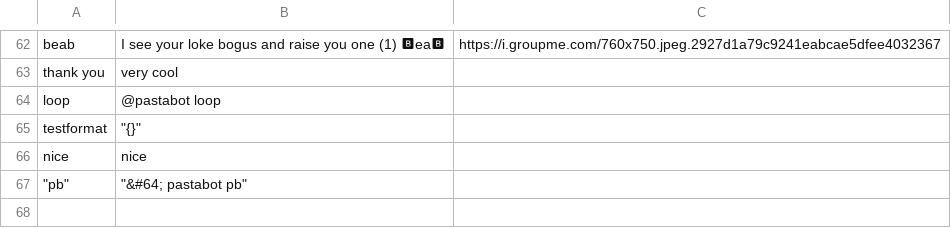
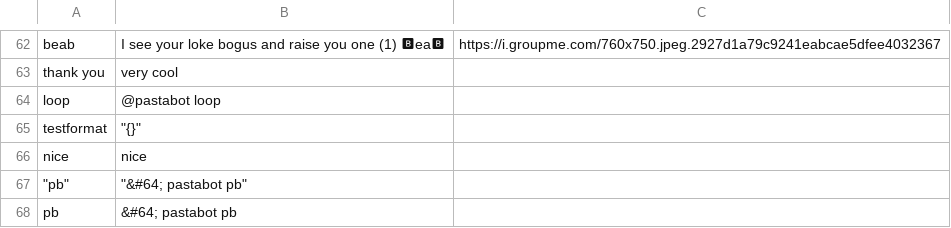
Before and after one commit to jSith/GroupBot, a CSV file: pastas.csv, drawn as a sheet; only a part is shown, gaps mark what is left out; the diff names each change by its address in the sheet, - before the commit and + after, or states it on an @@ line.

Commit message:
Add new pasta with key pb

```diff
--- a/pastas.csv
+++ b/pastas.csv
+row 68: pb | &#64; pastabot pb
```
